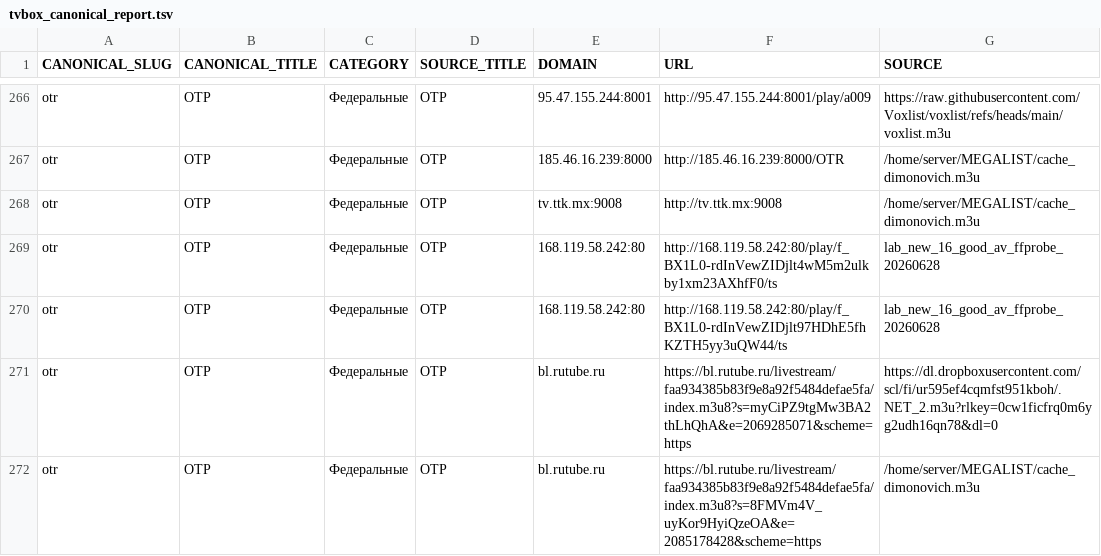
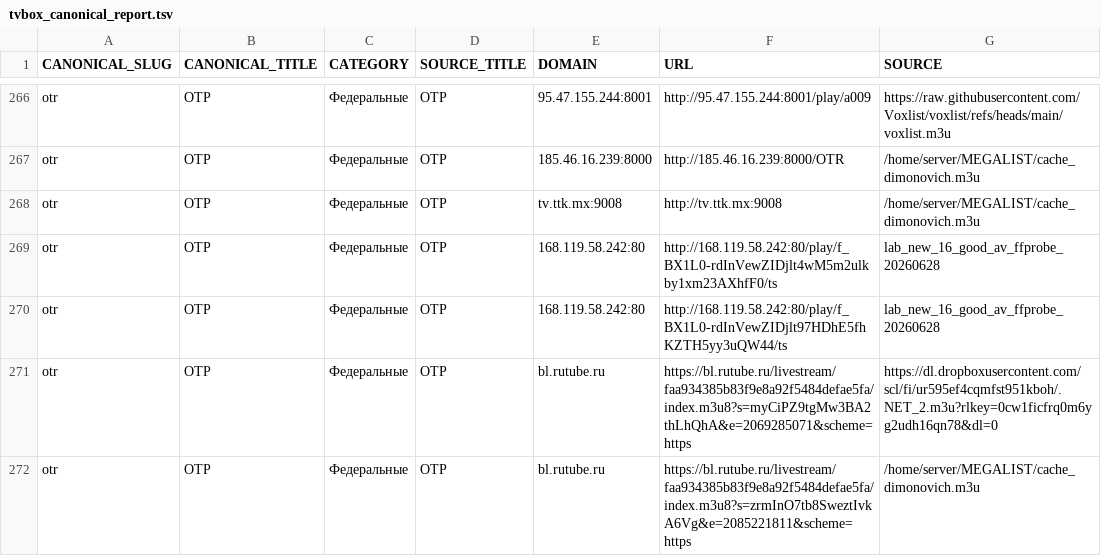
Before and after one commit to Commodo163/sys-cache-7c91, a TSV file: data/tvbox_canonical_report.tsv, drawn as a sheet; only a part is shown, gaps mark what is left out; the diff covers the shown part only.

Commit message:
Update data

```diff
--- a/data/tvbox_canonical_report.tsv
+++ b/data/tvbox_canonical_report.tsv
@@ -271,2 +271,2 @@ otr	ОТР	Федеральные	ОТР	168.119.58.242:80	http://168.119.58.242
 otr	ОТР	Федеральные	ОТР	bl.rutube.ru	https://bl.rutube.ru/livestream/faa934385b83f9e8a92f5484defae5fa/index.m3u8?s=myCiPZ9tgMw3BA2thLhQhA&e=2069285071&scheme=https	https://dl.dropboxusercontent.com/scl/fi/ur595ef4cqmfst951kboh/.NET_2.m3u?rlkey=0cw1ficfrq0m6yg2udh16qn78&dl=0
-otr	ОТР	Федеральные	ОТР	bl.rutube.ru	https://bl.rutube.ru/livestream/faa934385b83f9e8a92f5484defae5fa/index.m3u8?s=8FMVm4V_uyKor9HyiQzeOA&e=2085178428&scheme=https	/home/server/MEGALIST/cache_dimonovich.m3u
+otr	ОТР	Федеральные	ОТР	bl.rutube.ru	https://bl.rutube.ru/livestream/faa934385b83f9e8a92f5484defae5fa/index.m3u8?s=zrmInO7tb8SweztIvkA6Vg&e=2085221811&scheme=https	/home/server/MEGALIST/cache_dimonovich.m3u
```
Also changed, not shown: 39 edited cells elsewhere in this file, 7 other files.
